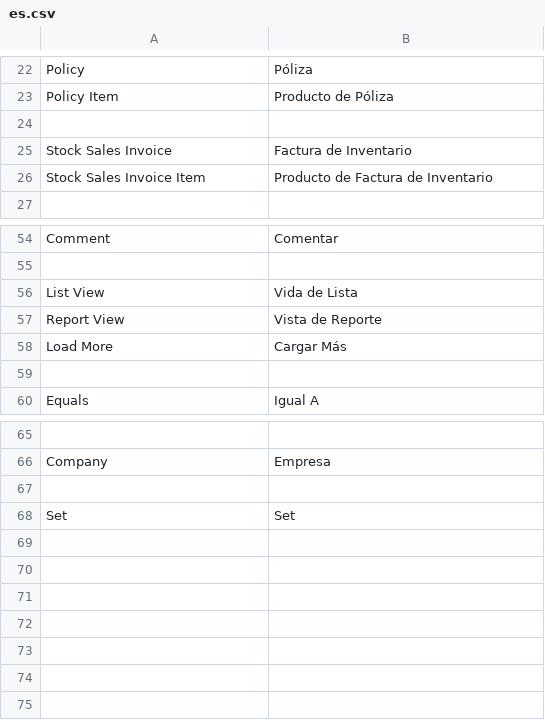
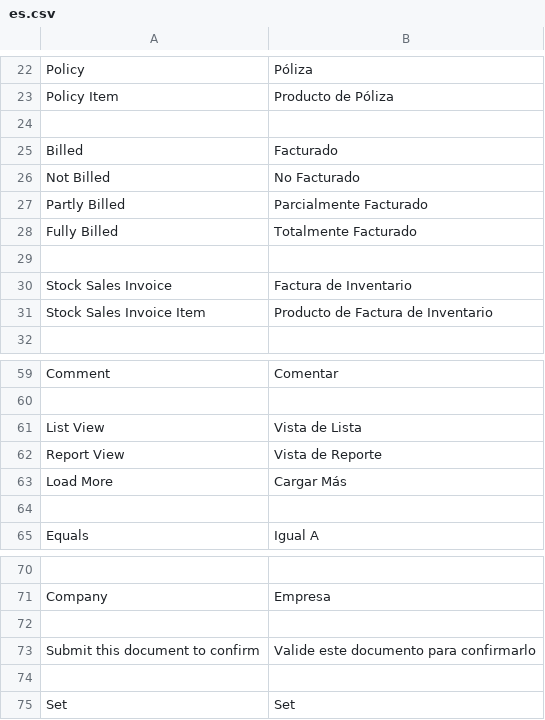
Before and after one commit to JeansReal/grupo_express_it, a CSV file: grupo_express_it/translations/es.csv, drawn as a sheet; only a part is shown, gaps mark what is left out; addresses are those after the commit; the diff names each change by its address in the sheet, - before the commit and + after, or states it on an @@ line.

Commit message:
Transations ES

```diff
--- a/grupo_express_it/translations/es.csv
+++ b/grupo_express_it/translations/es.csv
+row 25: Billed | Facturado
+row 26: Not Billed | No Facturado
+row 27: Partly Billed | Parcialmente Facturado
+row 28: Fully Billed | Totalmente Facturado
+row 29: (empty)
-B61: Vida de Lista
+B61: Vista de Lista
+row 72: (empty)
+row 73: Submit this document to confirm | Valide este documento para confirmarlo
```
